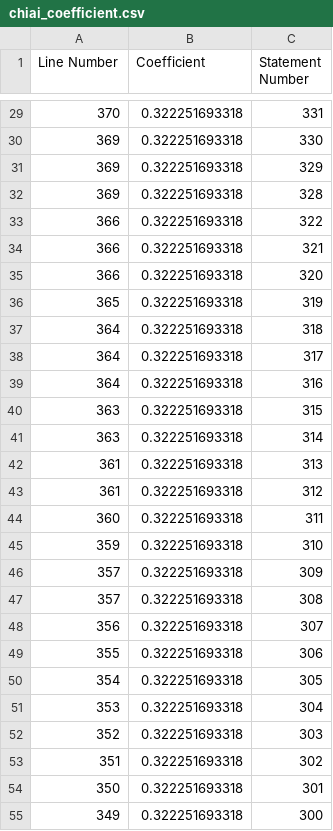
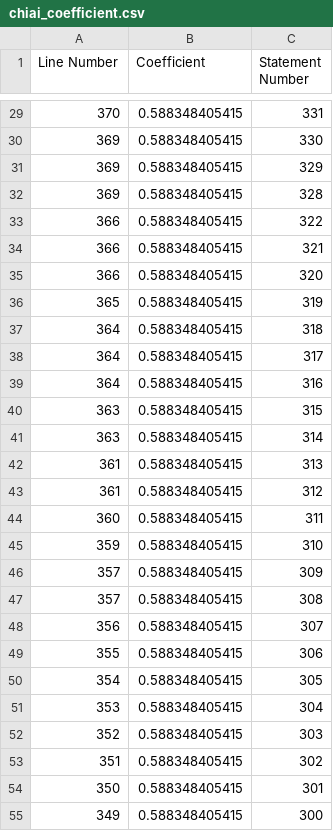
Before and after one commit to YcheLanguageStudio/JavaRelatedStudy, a CSV file: SoftwareAnalysis/Assignments/Assign2/Scripts/coefficient_rank/chiai_coefficient.csv, drawn as a sheet; only a part is shown, gaps mark what is left out; the diff covers the shown part only.

```diff
--- a/SoftwareAnalysis/Assignments/Assign2/Scripts/coefficient_rank/chiai_coefficient.csv
+++ b/SoftwareAnalysis/Assignments/Assign2/Scripts/coefficient_rank/chiai_coefficient.csv
@@ -29,27 +29,27 @@ Line Number, Coefficient, Statement Number
-370,0.322251693318,331
-369,0.322251693318,330
-369,0.322251693318,329
-369,0.322251693318,328
-366,0.322251693318,322
-366,0.322251693318,321
-366,0.322251693318,320
-365,0.322251693318,319
-364,0.322251693318,318
-364,0.322251693318,317
-364,0.322251693318,316
-363,0.322251693318,315
-363,0.322251693318,314
-361,0.322251693318,313
-361,0.322251693318,312
-360,0.322251693318,311
-359,0.322251693318,310
-357,0.322251693318,309
-357,0.322251693318,308
-356,0.322251693318,307
-355,0.322251693318,306
-354,0.322251693318,305
-353,0.322251693318,304
-352,0.322251693318,303
-351,0.322251693318,302
-350,0.322251693318,301
-349,0.322251693318,300
+370,0.588348405415,331
+369,0.588348405415,330
+369,0.588348405415,329
+369,0.588348405415,328
+366,0.588348405415,322
+366,0.588348405415,321
+366,0.588348405415,320
+365,0.588348405415,319
+364,0.588348405415,318
+364,0.588348405415,317
+364,0.588348405415,316
+363,0.588348405415,315
+363,0.588348405415,314
+361,0.588348405415,313
+361,0.588348405415,312
+360,0.588348405415,311
+359,0.588348405415,310
+357,0.588348405415,309
+357,0.588348405415,308
+356,0.588348405415,307
+355,0.588348405415,306
+354,0.588348405415,305
+353,0.588348405415,304
+352,0.588348405415,303
+351,0.588348405415,302
+350,0.588348405415,301
+349,0.588348405415,300
```
Also changed, not shown: 124 edited cells elsewhere in this file, SoftwareAnalysis/Assignments/Assign2/Scripts/coefficient_rank/ample_coefficient.csv, SoftwareAnalysis/Assignments/Assign2/Scripts/coefficient_rank/jacard_coefficient.csv, 2 other files.
